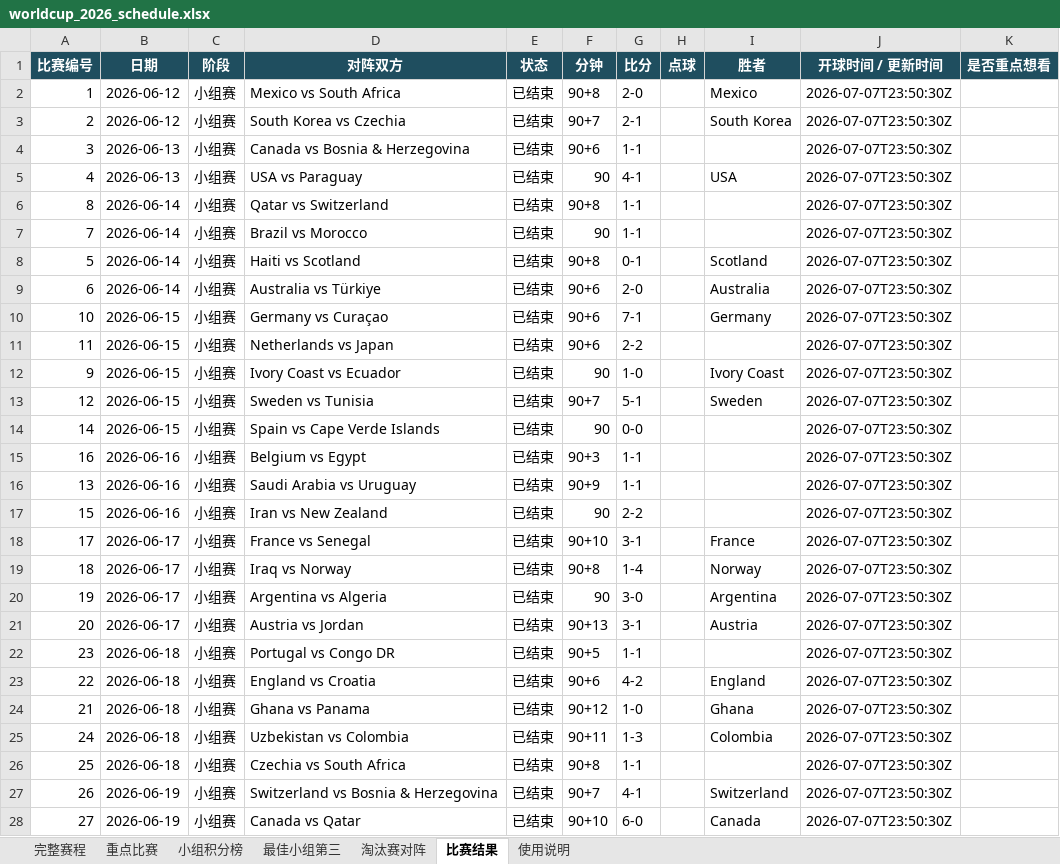
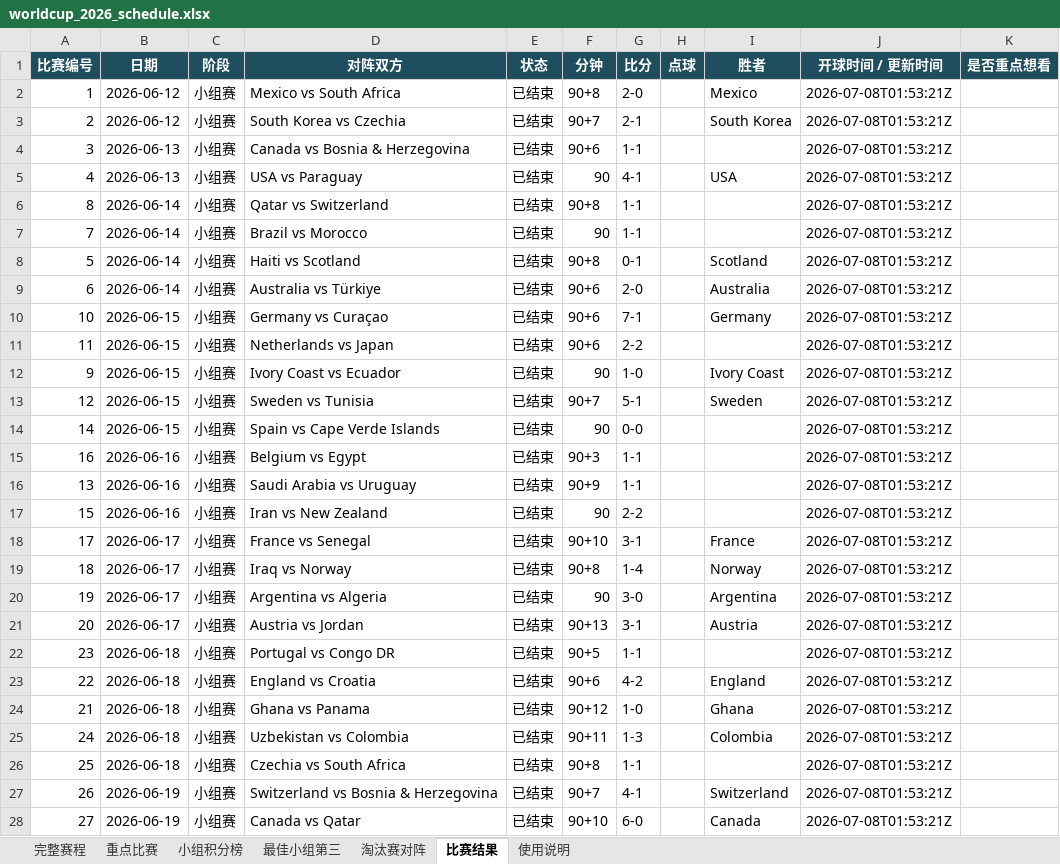
Before and after one commit to zhaojinwen2023-oss/World-Cup-2026, an Excel workbook: worldcup-schedule/output/worldcup_2026_schedule.xlsx, sheet 比赛结果, drawn as a sheet; only a part is shown; values as stored, in another font and other column widths than the file's, no borders; table styles not drawn; the diff covers the shown part only; the diff names each change by its address in the sheet, - before the commit and + after, or states it on an @@ line.

```diff
--- a/worldcup-schedule/output/worldcup_2026_schedule.xlsx (sheet 比赛结果)
+++ b/worldcup-schedule/output/worldcup_2026_schedule.xlsx (sheet 比赛结果)
-J2:J28 (开球时间 / 更新时间): 2026-07-07T23:50:30Z
+J2:J28 (开球时间 / 更新时间): 2026-07-08T01:53:21Z
```
Also changed, not shown: 66 edited cells elsewhere in this sheet, sheet 完整赛程, sheet 使用说明, 6 other files.
